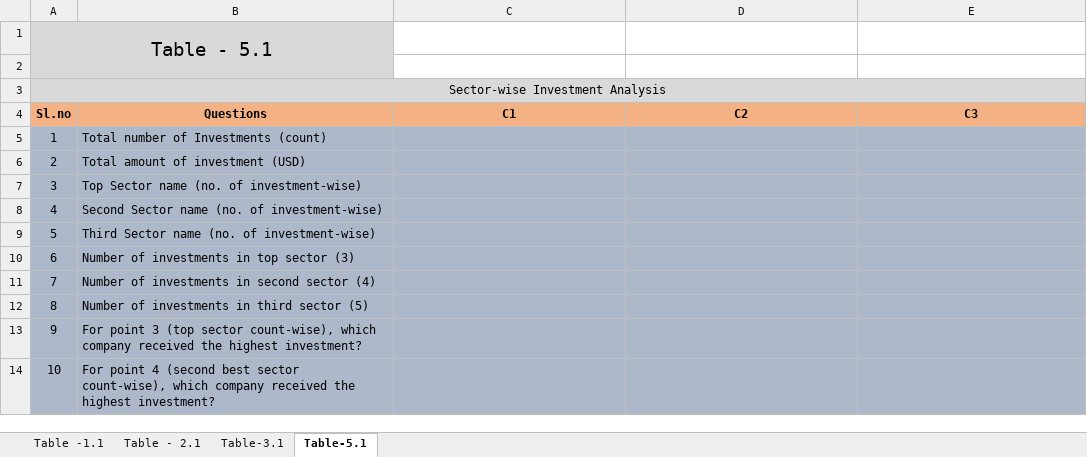
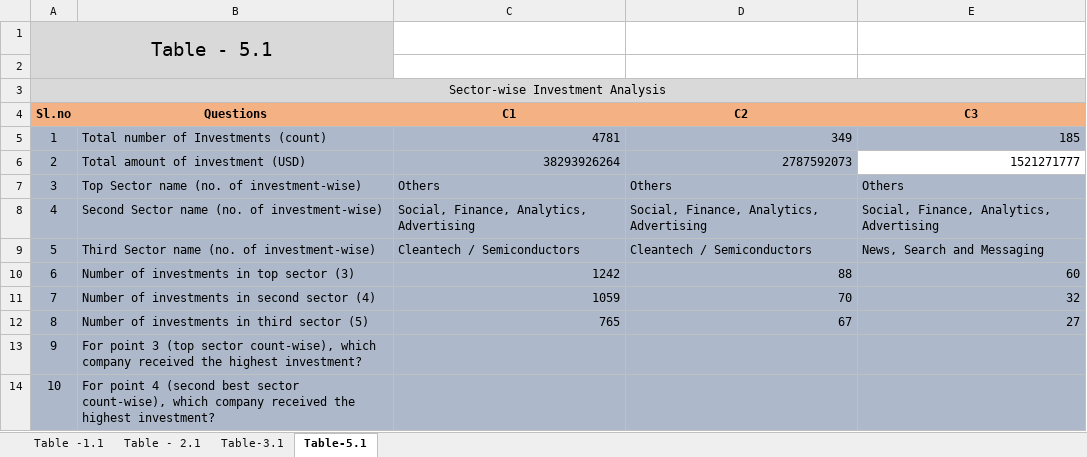
Before and after one commit to annamalaig/DSGroupProject, an Excel workbook: Data/Investments.xlsx, sheet Table-5.1, drawn as a sheet; values as stored, in another font and other column widths than the file's, no borders; conditional formats not drawn; the diff names each change by its address in the sheet, - before the commit and + after, or states it on an @@ line.

```diff
--- a/Data/Investments.xlsx (sheet Table-5.1)
+++ b/Data/Investments.xlsx (sheet Table-5.1)
-C5 (C1): (empty)
+C5 (C1): 4781
-D5 (C2): (empty)
+D5 (C2): 349
-E5 (C3): (empty)
+E5 (C3): 185
-C6 (C1): (empty)
+C6 (C1): 38293926264
-D6 (C2): (empty)
+D6 (C2): 2787592073
-E6 (C3): (empty)
+E6 (C3): 1521271777
-E6 fill: #ADB9CA
+E6 fill: none
-C7 (C1): (empty)
+C7 (C1): Others
-D7 (C2): (empty)
+D7 (C2): Others
-E7 (C3): (empty)
+E7 (C3): Others
-C8 (C1): (empty)
+C8 (C1): Social, Finance, Analytics, Advertising
-D8 (C2): (empty)
+D8 (C2): Social, Finance, Analytics, Advertising
-E8 (C3): (empty)
+E8 (C3): Social, Finance, Analytics, Advertising
-C9 (C1): (empty)
+C9 (C1): Cleantech / Semiconductors
-D9 (C2): (empty)
+D9 (C2): Cleantech / Semiconductors
-E9 (C3): (empty)
+E9 (C3): News, Search and Messaging
-C10 (C1): (empty)
+C10 (C1): 1242
-D10 (C2): (empty)
+D10 (C2): 88
-E10 (C3): (empty)
+E10 (C3): 60
-C11 (C1): (empty)
+C11 (C1): 1059
-D11 (C2): (empty)
+D11 (C2): 70
-E11 (C3): (empty)
+E11 (C3): 32
-C12 (C1): (empty)
+C12 (C1): 765
-D12 (C2): (empty)
+D12 (C2): 67
-E12 (C3): (empty)
+E12 (C3): 27
```
Also changed, not shown: 1 other file.
